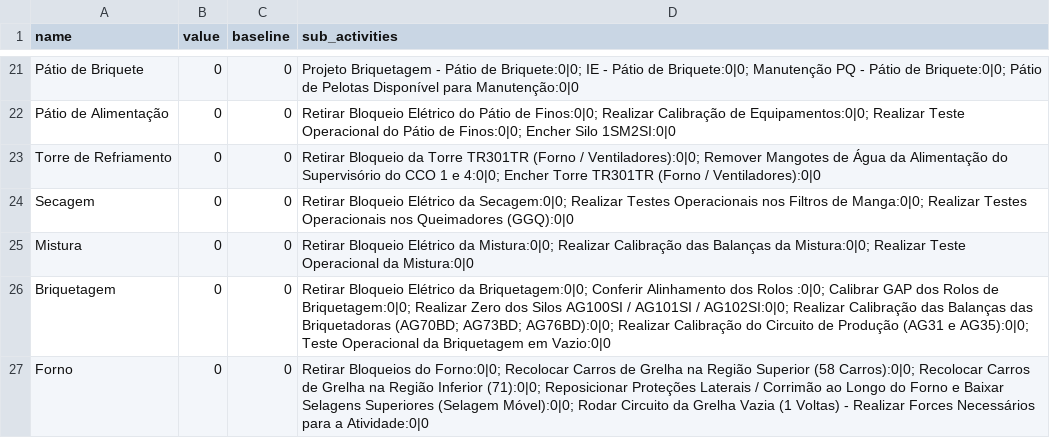
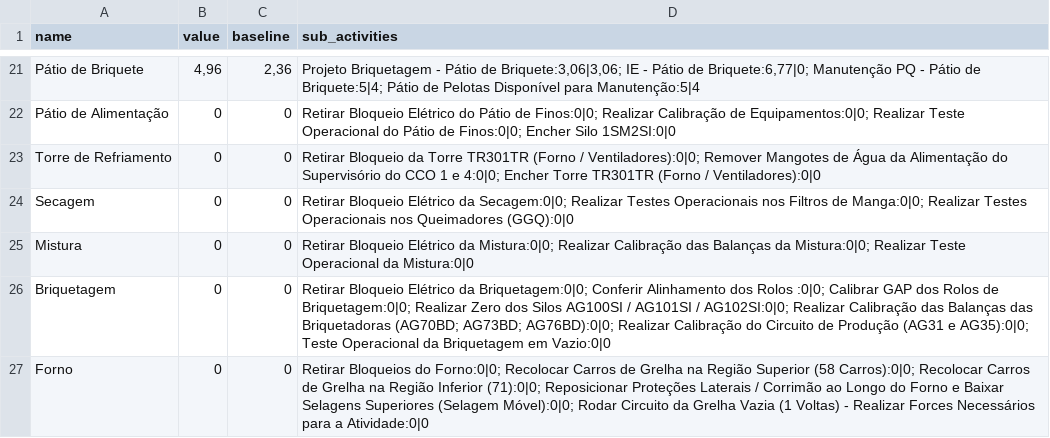
Before and after one commit to Lucas-dev98/Evolu-oParadaFria3, a CSV file: data/csv/frentes_filtrado.csv, drawn as a sheet; only a part is shown, gaps mark what is left out; the diff covers the shown part only; the diff names each change by its address in the sheet, - before the commit and + after, or states it on an @@ line.

```diff
--- a/data/csv/frentes_filtrado.csv
+++ b/data/csv/frentes_filtrado.csv
-B21 (value): 0
+B21 (value): 4,96
-C21 (baseline): 0
+C21 (baseline): 2,36
-D21 (sub_activities): …Pátio de Briquete:0|0; IE - Pátio de Briquete:0|0; Manutenção PQ - Pátio de Briquete:0|0; Pátio de Pelotas Disponível para Manutenção:0|0
+D21 (sub_activities): …Pátio de Briquete:3,06|3,06; IE - Pátio de Briquete:6,77|0; Manutenção PQ - Pátio de Briquete:5|4; Pátio de Pelotas Disponível para Manutenção:5|4
```
Also changed, not shown: 32 edited cells elsewhere in this file, data/Project/250527 - Report - PFBT1.csv, data/csv/frentes_filtrado_corrigido.csv, 5 other files.
